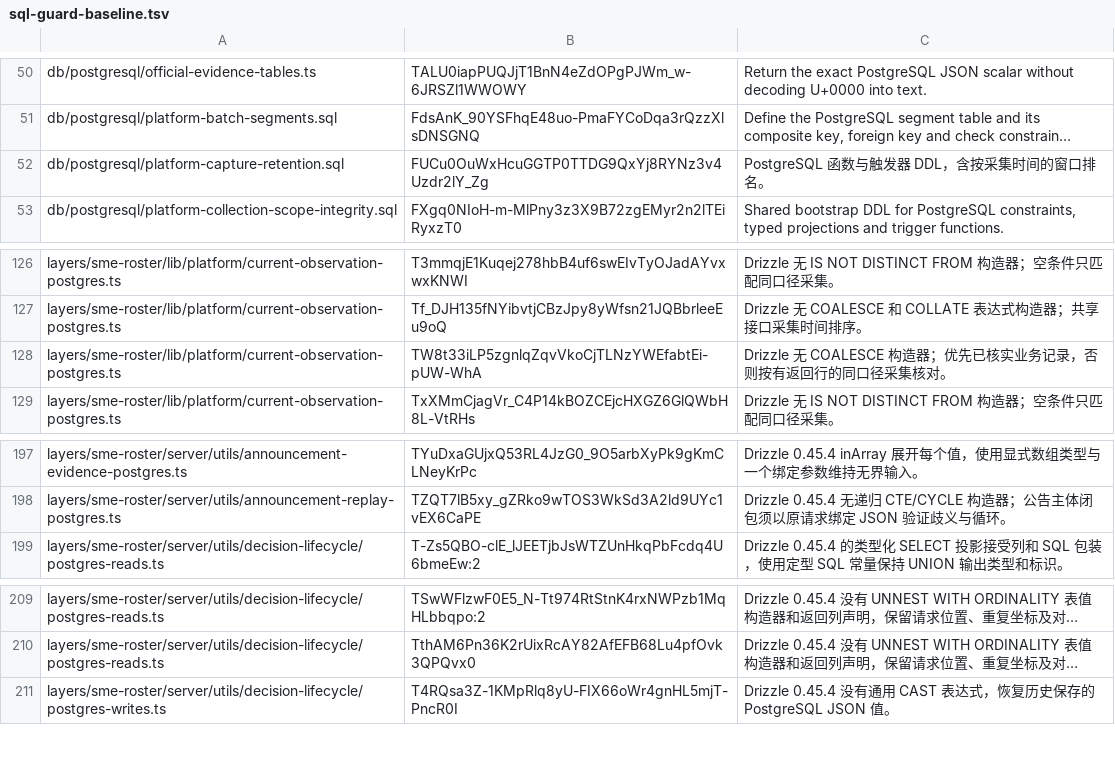
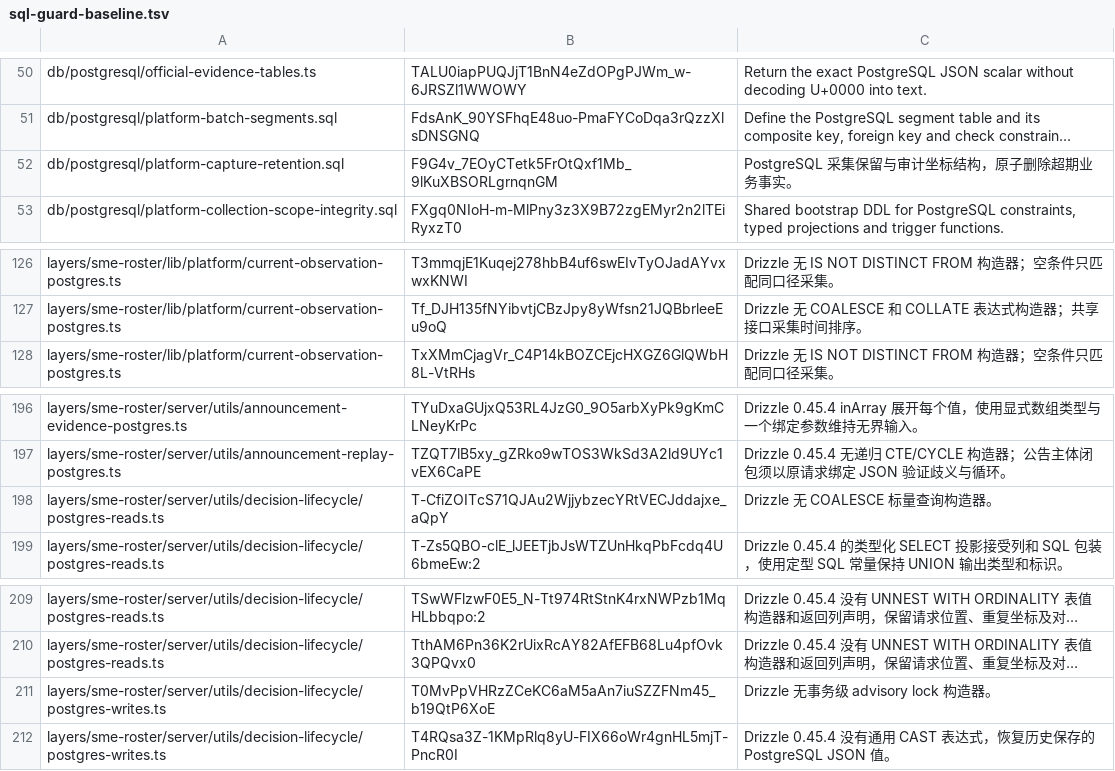
Before and after one commit to MangMax/ningbo-specialized-sme-platform, a TSV file: scripts/sql-guard-baseline.tsv, drawn as a sheet; only a part is shown, gaps mark what is left out; long unchanged cells end in …; removed rows and columns are numbered as before the commit, all else as after; the diff names each change by its address in the sheet, - before the commit and + after, or states it on an @@ line.

Commit message:
Isolate rollback captures from live platform evidence

```diff
--- a/scripts/sql-guard-baseline.tsv
+++ b/scripts/sql-guard-baseline.tsv
-row 52: db/postgresql/platform-capture-retention.sql | FUCu0OuWxHcuGGTP0TTDG9QxYj8RYNz3v4Uzdr2lY_Zg | PostgreSQL 函数与触发器 DDL，含按采集时间的窗口排名。
+row 52: db/postgresql/platform-capture-retention.sql | F9G4v_7EOyCTetk5FrOtQxf1Mb_9lKuXBSORLgrnqnGM | PostgreSQL 采集保留与审计坐标结构，原子删除超期业务事实。
-row 128: layers/sme-roster/lib/platform/current-observation-postgres.ts | TW8t33iLP5zgnlqZqvVkoCjTLNzYWEfabtEi-pUW-WhA | Drizzle 无 COALESCE 构造器；优先已核实业务记录，否则按有返回行的同口径采集核对。
+row 198: layers/sme-roster/server/utils/decision-lifecycle/postgres-reads.ts | T-CfiZOITcS71QJAu2WjjybzecYRtVECJddajxe_aQpY | Drizzle 无 COALESCE 标量查询构造器。
+row 211: layers/sme-roster/server/utils/decision-lifecycle/postgres-writes.ts | T0MvPpVHRzZCeKC6aM5aAn7iuSZZFNm45_b19QtP6XoE | Drizzle 无事务级 advisory lock 构造器。
```
Also changed, not shown: 26 other files.
